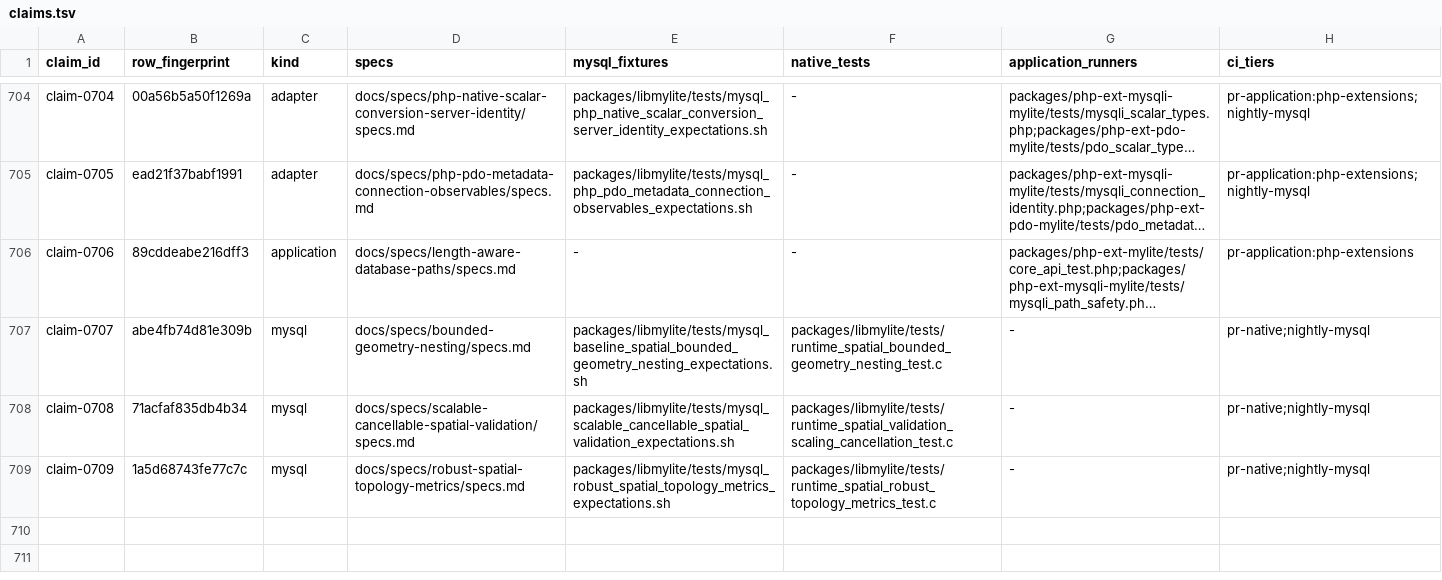
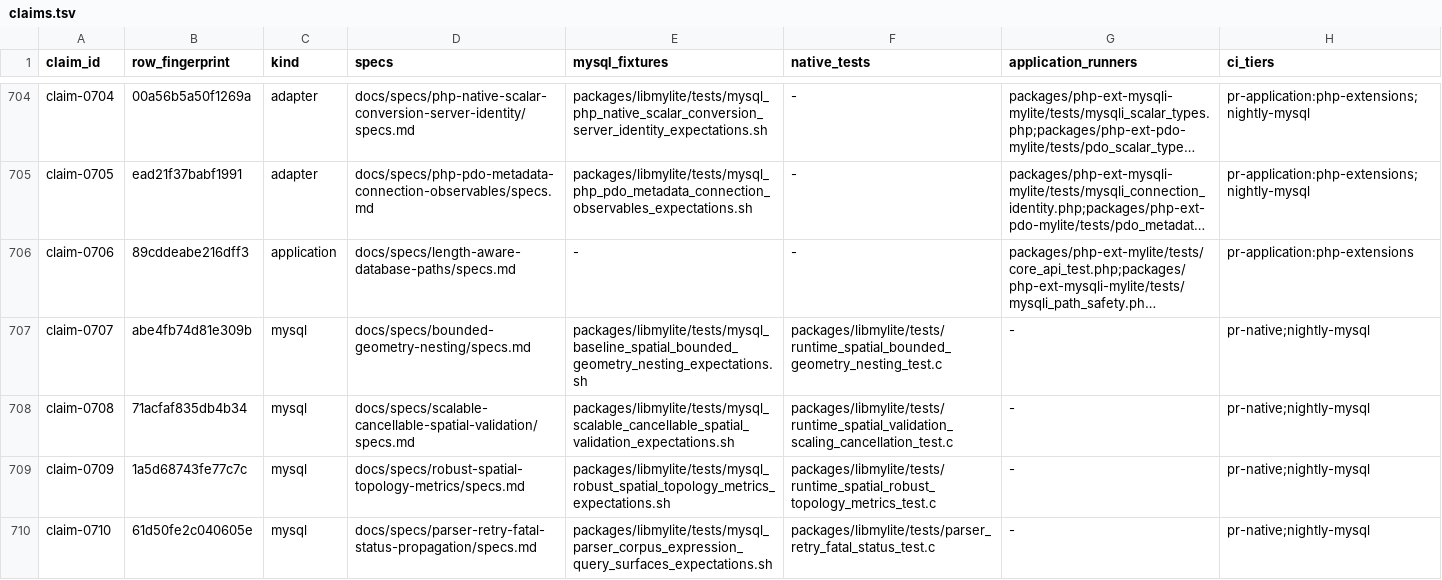
Before and after one commit to JanJakes/mylite, a TSV file: docs/compatibility/claims.tsv, drawn as a sheet; only a part is shown, gaps mark what is left out; long unchanged cells end in ….

Commit message:
Qualify parser retry failure handling
Record cross-profile, allocator, MySQL, fuzz, ABI, install, static-analysis, and production-size evidence for SQL-01.

```diff
--- a/docs/compatibility/claims.tsv
+++ b/docs/compatibility/claims.tsv
@@ -709 +709,2 @@ claim-0708	71acfaf835db4b34	mysql	docs/specs/scalable-cancellable-spatial-valida
 claim-0709	1a5d68743fe77c7c	mysql	docs/specs/robust-spatial-topology-metrics/specs.md	packages/libmylite/tests/mysql_robust_spatial_topology_metrics_expectations.sh	packages/libmylite/tests/runtime_spatial_robust_topology_metrics_test.c	-	pr-native;nightly-mysql
+claim-0710	61d50fe2c040605e	mysql	docs/specs/parser-retry-fatal-status-propagation/specs.md	packages/libmylite/tests/mysql_parser_corpus_expression_query_surfaces_expectations.sh	packages/libmylite/tests/parser_retry_fatal_status_test.c	-	pr-native;nightly-mysql
```
Also changed, not shown: 2 other files.
